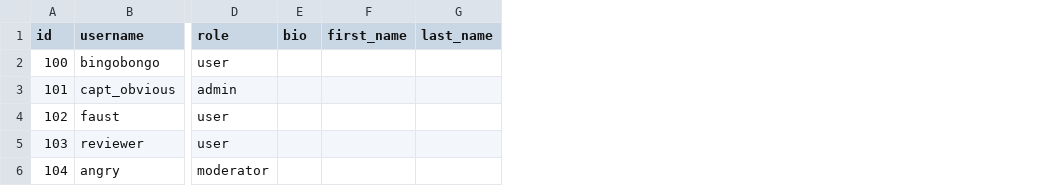
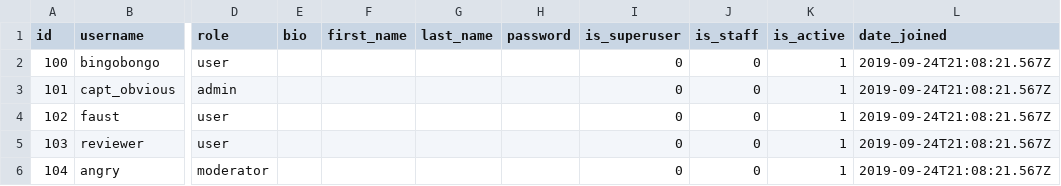
Before and after one commit to Dexie7/api_yamdb, a CSV file: api_yamdb/static/data/users.csv, drawn as a sheet; only a part is shown, gaps mark what is left out; the diff names each change by its address in the sheet, - before the commit and + after, or states it on an @@ line.

```diff
--- a/api_yamdb/static/data/users.csv
+++ b/api_yamdb/static/data/users.csv
+column H (password), empty
+column I (is_superuser), rows 2-6: all 0
+column J (is_staff), rows 2-6: all 0
+column K (is_active), rows 2-6: all 1
+column L (date_joined), rows 2-6: all 2019-09-24T21:08:21.567Z
```
Also changed, not shown: api_yamdb/static/data/comments.csv, api_yamdb/static/data/review.csv, 3 other files.
